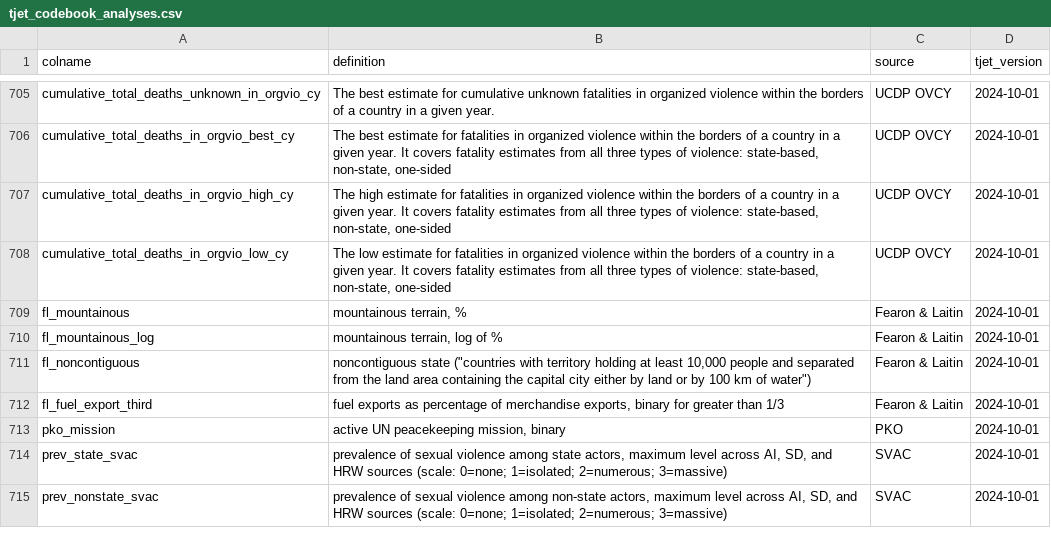
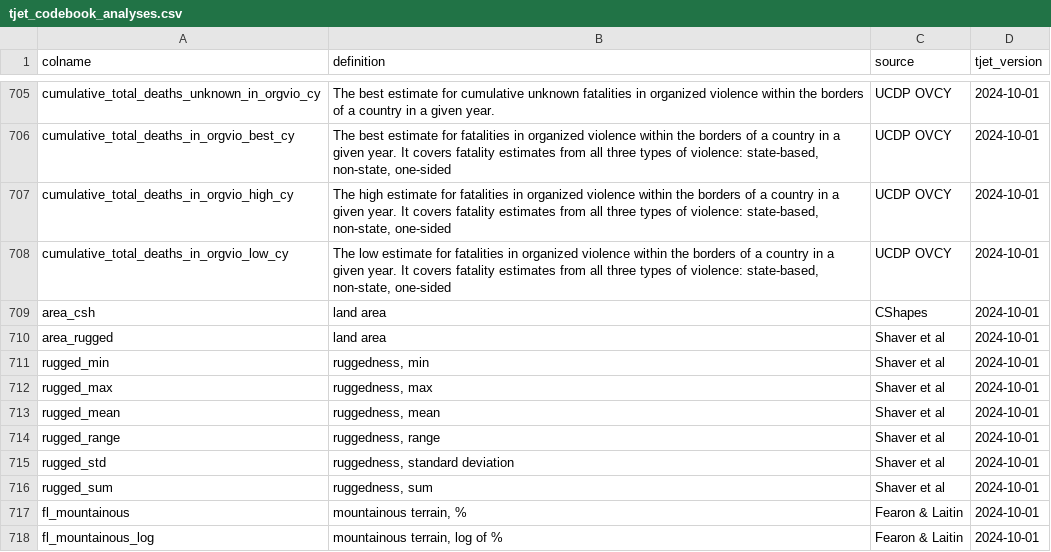
Before and after one commit to tjetdata/tjet-db, a CSV file: tjet_datasets/tjet_codebook_analyses.csv, drawn as a sheet; only a part is shown, gaps mark what is left out; the shorter side is filled out with more unchanged rows.

Commit message:
added covariates to analyses dataset

```diff
--- a/tjet_datasets/tjet_codebook_analyses.csv
+++ b/tjet_datasets/tjet_codebook_analyses.csv
@@ -709,2 +709,10 @@ cumulative_total_deaths_in_orgvio_high_cy,"The high estimate for fatalities in o
 cumulative_total_deaths_in_orgvio_low_cy,"The low estimate for fatalities in organized violence within the borders of a country in a given year. It covers fatality estimates from all three types of violence: state-based, non-state, one-sided",UCDP OVCY,2024-10-01
+area_csh,land area,CShapes,2024-10-01
+area_rugged,land area,Shaver et al,2024-10-01
+rugged_min,"ruggedness, min",Shaver et al,2024-10-01
+rugged_max,"ruggedness, max",Shaver et al,2024-10-01
+rugged_mean,"ruggedness, mean",Shaver et al,2024-10-01
+rugged_range,"ruggedness, range",Shaver et al,2024-10-01
+rugged_std,"ruggedness, standard deviation",Shaver et al,2024-10-01
+rugged_sum,"ruggedness, sum",Shaver et al,2024-10-01
 fl_mountainous,"mountainous terrain, %",Fearon & Laitin,2024-10-01
```
Also changed, not shown: data/tjet_codebook.csv, 1 other file.
